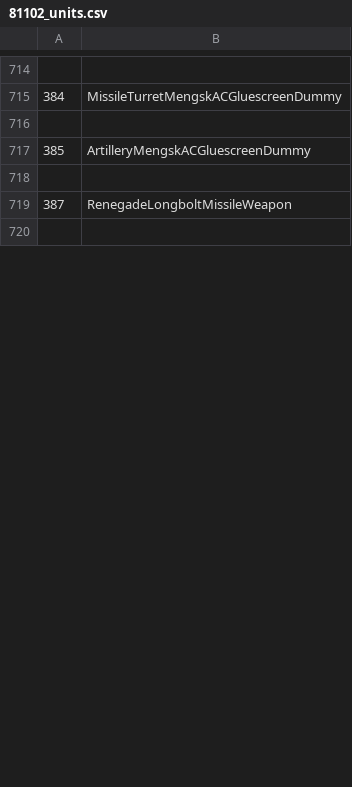
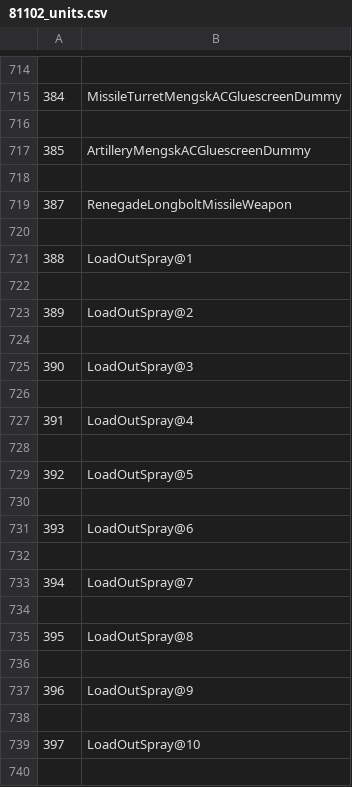
Before and after one commit to ZephyrBlu/zephyrus-sc2-parser, a CSV file: version_data/81102_units.csv, drawn as a sheet; only a part is shown, gaps mark what is left out; the diff covers the shown part only; the diff names each change by its address in the sheet, - before the commit and + after, or states it on an @@ line.

Commit message:
Update balance data + fix ability bug

```diff
--- a/version_data/81102_units.csv
+++ b/version_data/81102_units.csv
+row 721: 388 | LoadOutSpray@1
+row 722: (empty)
+row 723: 389 | LoadOutSpray@2
+row 724: (empty)
+row 725: 390 | LoadOutSpray@3
+row 726: (empty)
+row 727: 391 | LoadOutSpray@4
+row 728: (empty)
+row 729: 392 | LoadOutSpray@5
+row 730: (empty)
+row 731: 393 | LoadOutSpray@6
+row 732: (empty)
+row 733: 394 | LoadOutSpray@7
+row 734: (empty)
+row 735: 395 | LoadOutSpray@8
+row 736: (empty)
+row 737: 396 | LoadOutSpray@9
+row 738: (empty)
+row 739: 397 | LoadOutSpray@10
+row 740: (empty)
```
Also changed, not shown: 8 added rows and row numbers in column A elsewhere in this file, version_data/81102_abilities.csv, 6 other files.
